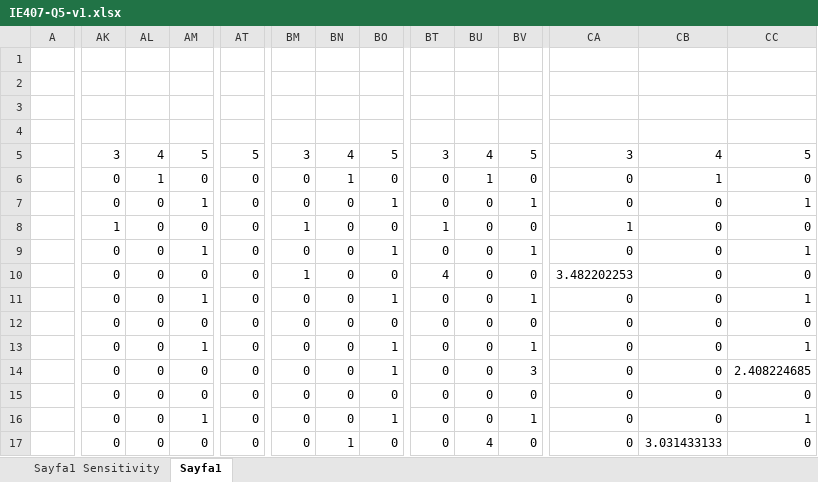
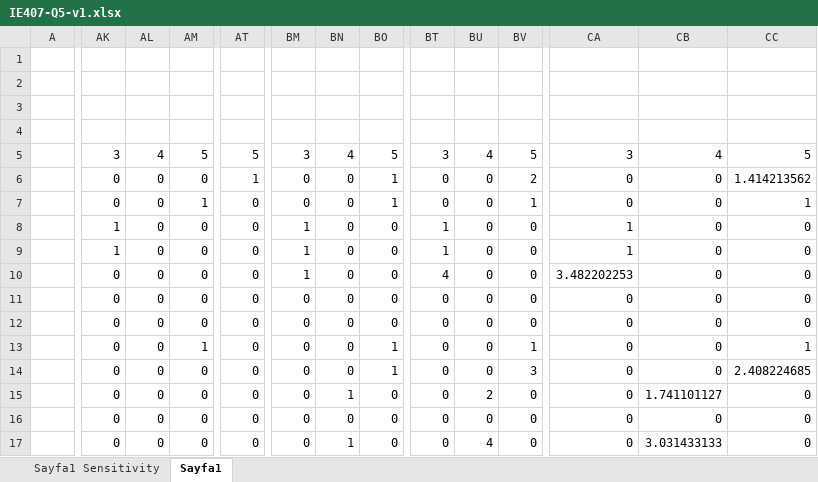
Before and after one commit to oonat/IE407-Term-Project, an Excel workbook: IE407-Q5-v1.xlsx, sheet Sayfa1, drawn as a sheet; only a part is shown, gaps mark what is left out; values as stored, in another font and other column widths than the file's, no borders; charts and pictures not drawn; the diff covers the shown part only; the diff names each change by its address in the sheet, - before the commit and + after, or states it on an @@ line.

```diff
--- a/IE407-Q5-v1.xlsx (sheet Sayfa1)
+++ b/IE407-Q5-v1.xlsx (sheet Sayfa1)
-AL6: 1
+AL6: 0
-AT6: 0
+AT6: 1
-BN6: 1
+BN6: 0
-BO6: 0
+BO6: 1
-BU6: 1
+BU6: 0
-BV6: 0
+BV6: 2
-CB6: 1
+CB6: 0
-CC6: 0
+CC6: 1.414213562
-AK9: 0
+AK9: 1
-AM9: 1
+AM9: 0
-BM9: 0
+BM9: 1
-BO9: 1
+BO9: 0
-BT9: 0
+BT9: 1
-BV9: 1
+BV9: 0
-CA9: 0
+CA9: 1
-CC9: 1
+CC9: 0
-AM11: 1
+AM11: 0
-BO11: 1
+BO11: 0
-BV11: 1
+BV11: 0
-CC11: 1
+CC11: 0
-BN15: 0
+BN15: 1
-BU15: 0
+BU15: 2
-CB15: 0
+CB15: 1.741101127
-AM16: 1
+AM16: 0
-BO16: 1
+BO16: 0
-BV16: 1
+BV16: 0
-CC16: 1
+CC16: 0
```
Also changed, not shown: 53 edited cells elsewhere in this sheet, charts or pictures, IE407-Q2-v2.xlsx, IE407-Q4.xlsx, 7 other files.
